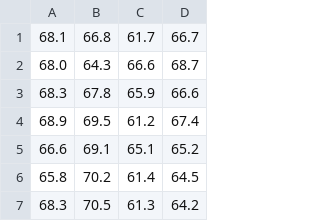
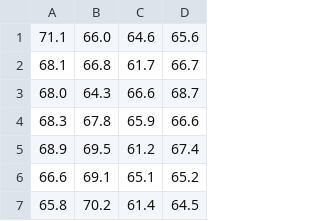
Before and after one commit to jitdarkfighter/STGCN-Traffic-Prediction, a CSV file: dataset/V_small_4.csv, drawn as a sheet; only a part is shown; the shorter side is filled out with more unchanged rows.

Commit message:
Model parameters increased, Usage of dropout and batchnorm optmized,  Added script to generate smol datasets, code refactoring

```diff
--- a/dataset/V_small_4.csv
+++ b/dataset/V_small_4.csv
@@ -1 +1,2 @@
+71.1,66.0,64.6,65.6
 68.1,66.8,61.7,66.7
```
Also changed, not shown: 41 other files.
